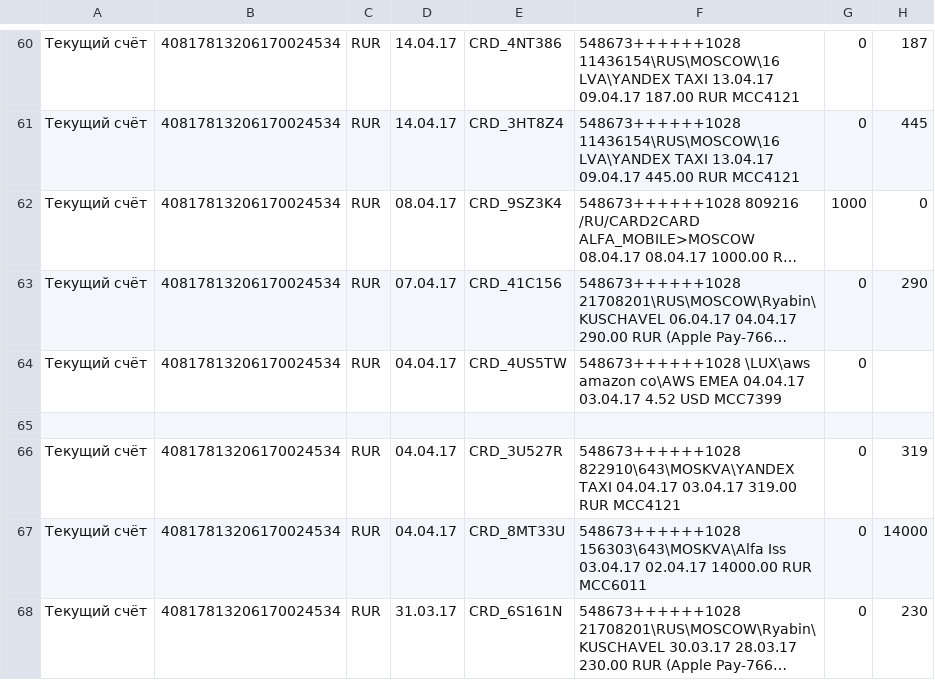
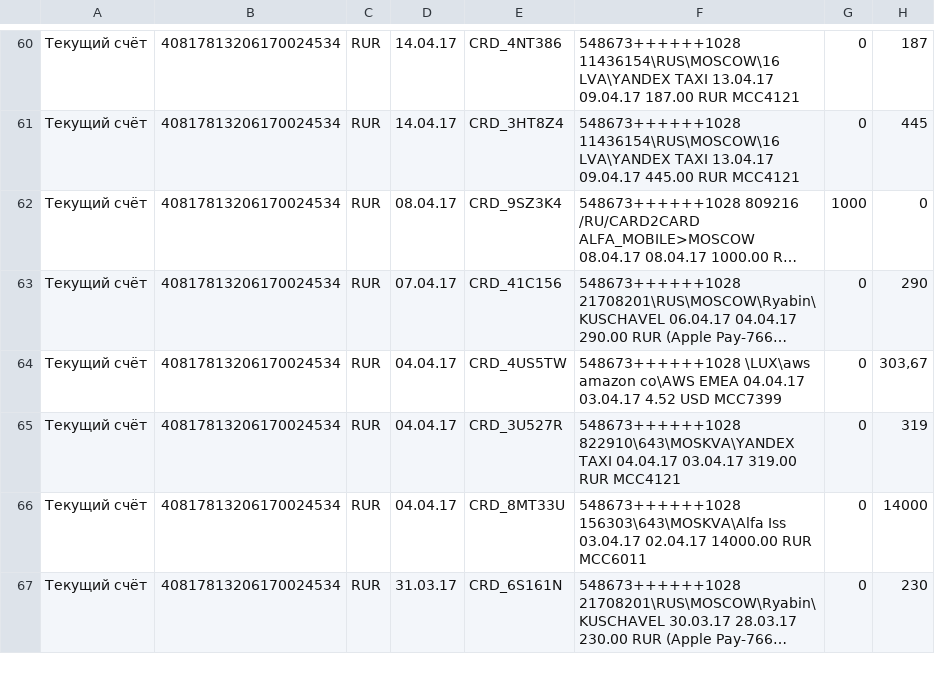
Before and after one commit to vannnyshka/JavaCourse, a CSV file: src/main/resources/nine/files/cvs/movementList.csv, drawn as a sheet; only a part is shown, gaps mark what is left out; long unchanged cells end in …; the diff names each change by its address in the sheet, - before the commit and + after, or states it on an @@ line.

```diff
--- a/src/main/resources/nine/files/cvs/movementList.csv
+++ b/src/main/resources/nine/files/cvs/movementList.csv
-H64: (empty)
+H64: 303,67
-row 65: (empty)
```
Also changed, not shown: 1 other file.
